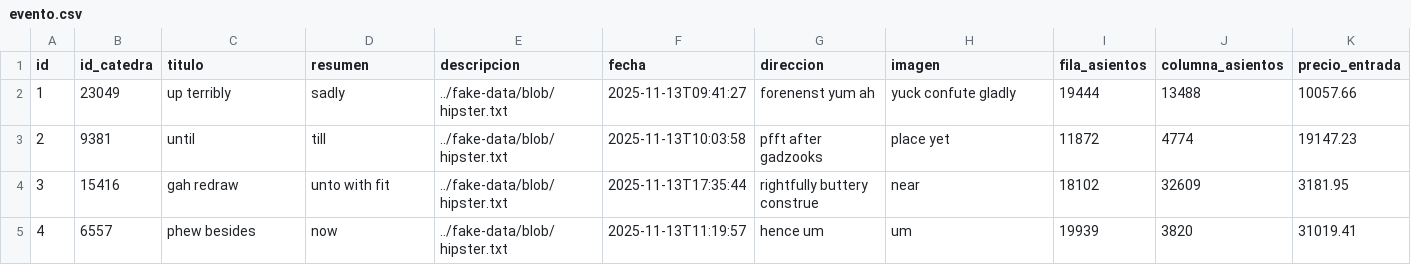
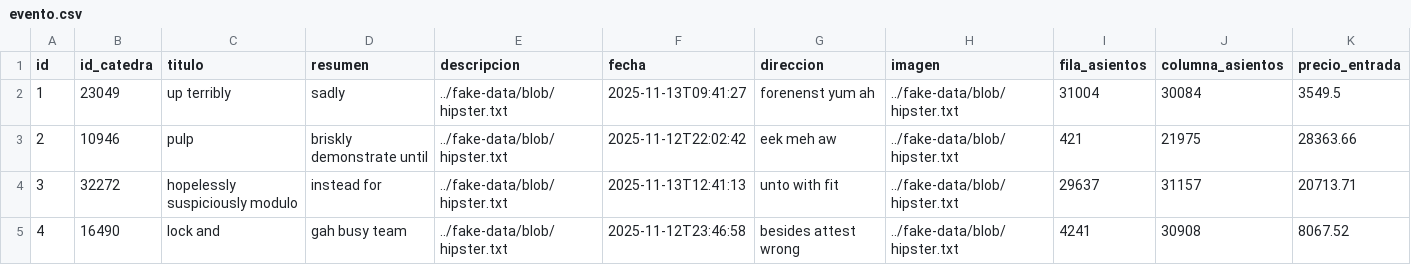
Before and after one commit to um-programacion-ii/programacion-2-2025-trabajo-final-marcos2504, a CSV file: backend/src/main/resources/config/liquibase/fake-data/evento.csv, drawn as a sheet; only a part is shown; the diff covers the shown part only.

Commit message:
Sync Eventos

```diff
--- a/backend/src/main/resources/config/liquibase/fake-data/evento.csv
+++ b/backend/src/main/resources/config/liquibase/fake-data/evento.csv
@@ -1,5 +1,5 @@
 id;id_catedra;titulo;resumen;descripcion;fecha;direccion;imagen;fila_asientos;columna_asientos;precio_entrada
-1;23049;up terribly;sadly;../fake-data/blob/hipster.txt;2025-11-13T09:41:27;forenenst yum ah;yuck confute gladly;19444;13488;10057.66
-2;9381;until;till;../fake-data/blob/hipster.txt;2025-11-13T10:03:58;pfft after gadzooks;place yet;11872;4774;19147.23
-3;15416;gah redraw;unto with fit;../fake-data/blob/hipster.txt;2025-11-13T17:35:44;rightfully buttery construe;near;18102;32609;3181.95
-4;6557;phew besides;now;../fake-data/blob/hipster.txt;2025-11-13T11:19:57;hence um;um;19939;3820;31019.41
+1;23049;up terribly;sadly;../fake-data/blob/hipster.txt;2025-11-13T09:41:27;forenenst yum ah;../fake-data/blob/hipster.txt;31004;30084;3549.5
+2;10946;pulp;briskly demonstrate until;../fake-data/blob/hipster.txt;2025-11-12T22:02:42;eek meh aw;../fake-data/blob/hipster.txt;421;21975;28363.66
+3;32272;hopelessly suspiciously modulo;instead for;../fake-data/blob/hipster.txt;2025-11-13T12:41:13;unto with fit;../fake-data/blob/hipster.txt;29637;31157;20713.71
+4;16490;lock and;gah busy team;../fake-data/blob/hipster.txt;2025-11-12T23:46:58;besides attest wrong;../fake-data/blob/hipster.txt;4241;30908;8067.52
```
Also changed, not shown: 54 edited cells elsewhere in this file, 14 other files.
